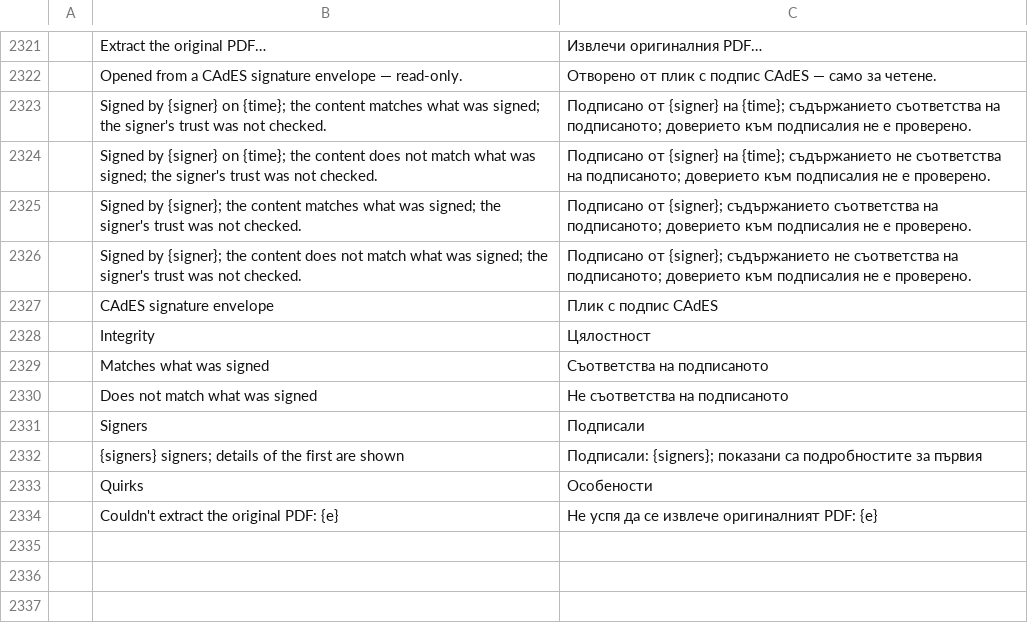
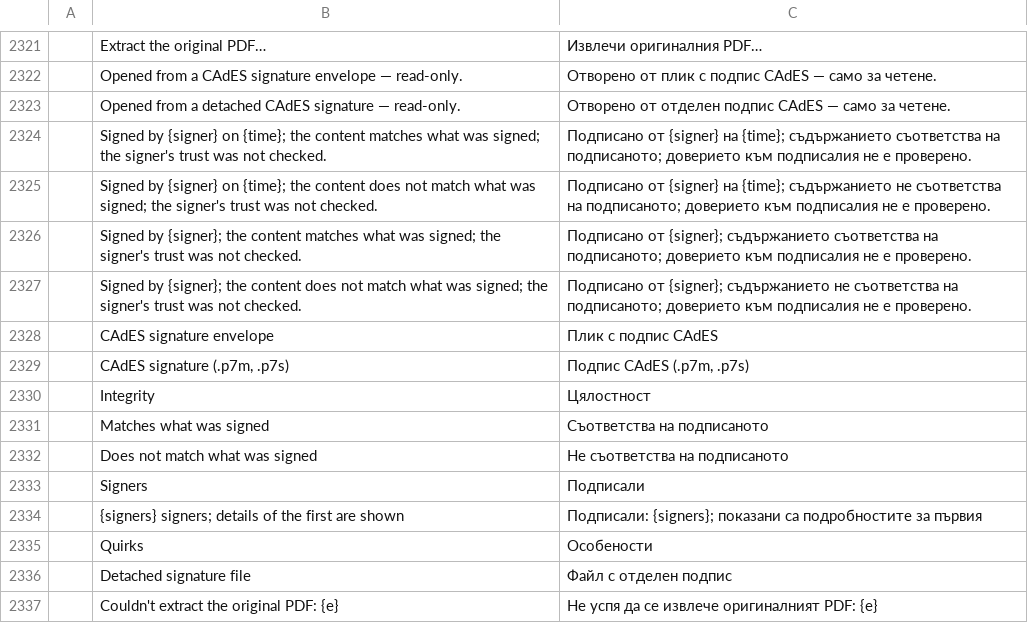
Before and after one commit to OddTony/clone.pdfcraft, a TSV file: crates/ui-egui/src/i18n/bg.tsv, drawn as a sheet; only a part is shown, gaps mark what is left out; the diff names each change by its address in the sheet, - before the commit and + after, or states it on an @@ line.

```diff
--- a/crates/ui-egui/src/i18n/bg.tsv
+++ b/crates/ui-egui/src/i18n/bg.tsv
+row 2323:  | Opened from a detached CAdES signature — read-only. | Отворено от отделен подпис CAdES — само за четене.
+row 2329:  | CAdES signature (.p7m, .p7s) | Подпис CAdES (.p7m, .p7s)
+row 2336:  | Detached signature file | Файл с отделен подпис
```
Also changed, not shown: crates/ui-egui/src/i18n/el.tsv, crates/ui-egui/src/i18n/kk.tsv, 23 other files.
